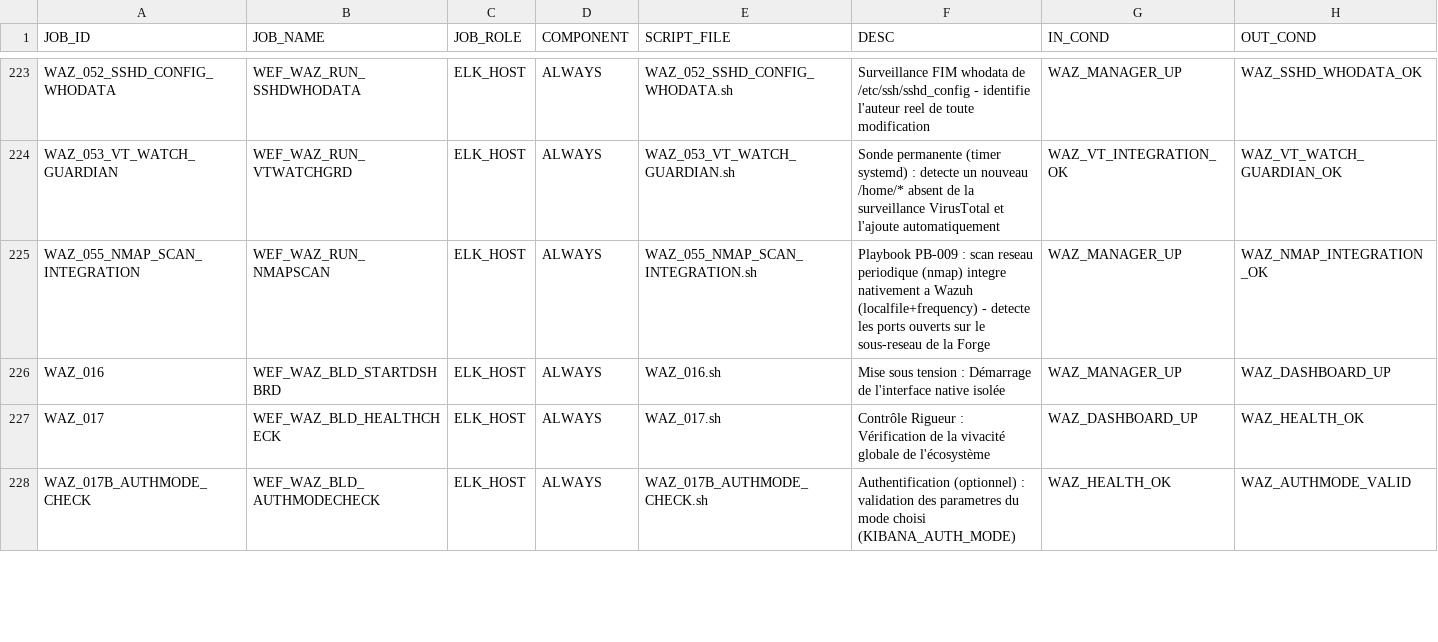
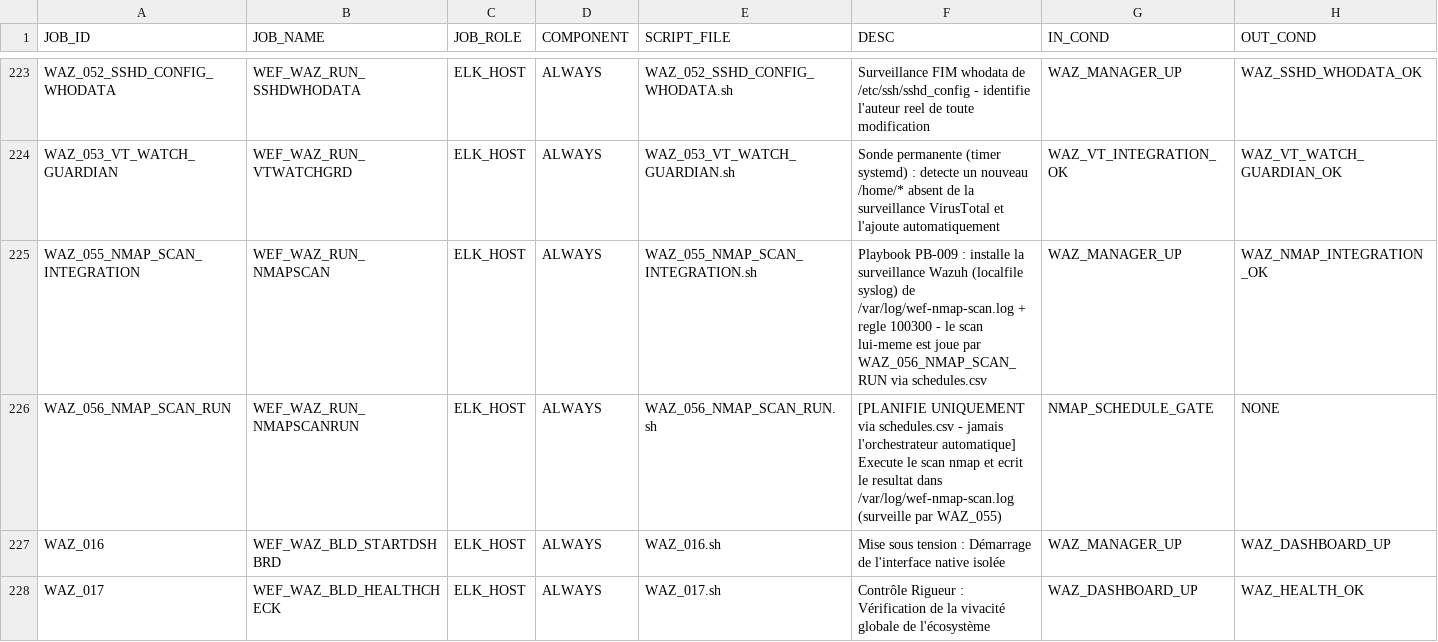
Before and after one commit to ykeupssi123-ship-it/WEF, a CSV file: jobs_table.csv, drawn as a sheet; only a part is shown, gaps mark what is left out; the shorter side is filled out with more unchanged rows.

```diff
--- a/jobs_table.csv
+++ b/jobs_table.csv
@@ -224,3 +224,4 @@ WAZ_052_SSHD_CONFIG_WHODATA,WEF_WAZ_RUN_SSHDWHODATA,ELK_HOST,ALWAYS,WAZ_052_SSHD
 WAZ_053_VT_WATCH_GUARDIAN,WEF_WAZ_RUN_VTWATCHGRD,ELK_HOST,ALWAYS,WAZ_053_VT_WATCH_GUARDIAN.sh,Sonde permanente (timer systemd) : detecte un nouveau /home/* absent de la surveillance VirusTotal et l'ajoute automatiquement,WAZ_VT_INTEGRATION_OK,WAZ_VT_WATCH_GUARDIAN_OK
-WAZ_055_NMAP_SCAN_INTEGRATION,WEF_WAZ_RUN_NMAPSCAN,ELK_HOST,ALWAYS,WAZ_055_NMAP_SCAN_INTEGRATION.sh,Playbook PB-009 : scan reseau periodique (nmap) integre nativement a Wazuh (localfile+frequency) - detecte les ports ouverts sur le sous-reseau de la Forge,WAZ_MANAGER_UP,WAZ_NMAP_INTEGRATION_OK
+WAZ_055_NMAP_SCAN_INTEGRATION,WEF_WAZ_RUN_NMAPSCAN,ELK_HOST,ALWAYS,WAZ_055_NMAP_SCAN_INTEGRATION.sh,Playbook PB-009 : installe la surveillance Wazuh (localfile syslog) de /var/log/wef-nmap-scan.log + regle 100300 - le scan lui-meme est joue par WAZ_056_NMAP_SCAN_RUN via schedules.csv,WAZ_MANAGER_UP,WAZ_NMAP_INTEGRATION_OK
+WAZ_056_NMAP_SCAN_RUN,WEF_WAZ_RUN_NMAPSCANRUN,ELK_HOST,ALWAYS,WAZ_056_NMAP_SCAN_RUN.sh,[PLANIFIE UNIQUEMENT via schedules.csv - jamais l'orchestrateur automatique] Execute le scan nmap et ecrit le resultat dans /var/log/wef-nmap-scan.log (surveille par WAZ_055),NMAP_SCHEDULE_GATE,NONE
 WAZ_016,WEF_WAZ_BLD_STARTDSHBRD,ELK_HOST,ALWAYS,WAZ_016.sh,Mise sous tension : Démarrage de l'interface native isolée,WAZ_MANAGER_UP,WAZ_DASHBOARD_UP
```
Also changed, not shown: 5 other files.
